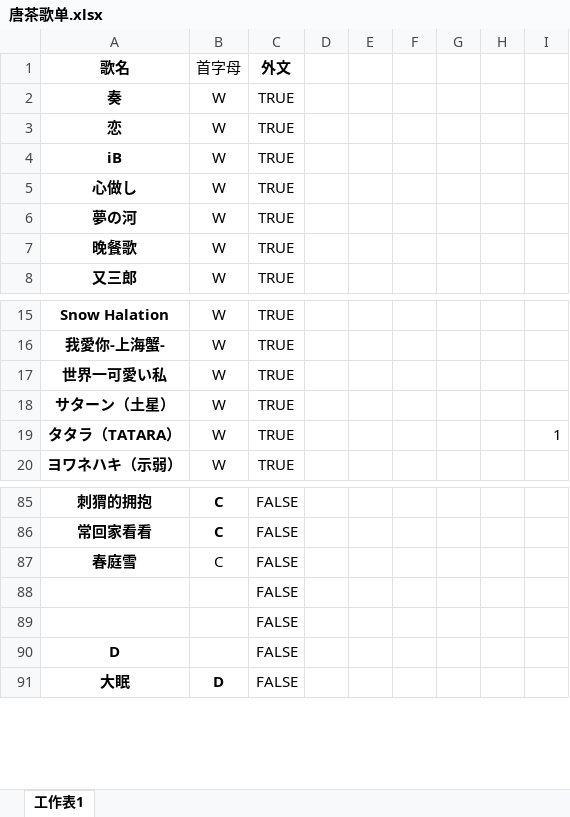
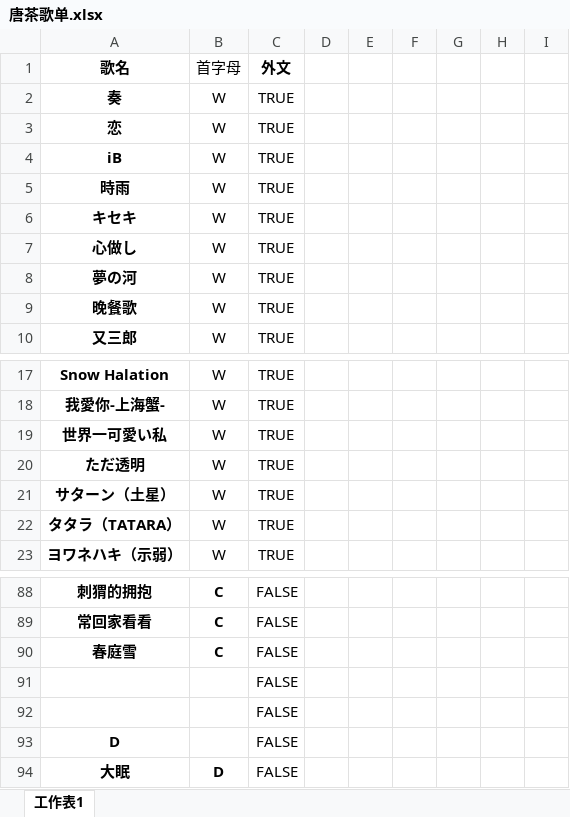
Before and after one commit to TCgedan/TCgedan.github.io, an Excel workbook: 唐茶歌单.xlsx, sheet 工作表1, drawn as a sheet; only a part is shown, gaps mark what is left out; values as stored, in another font and other column widths than the file's, no borders; addresses are those after the commit; the diff names each change by its address in the sheet, - before the commit and + after, or states it on an @@ line.

```diff
--- a/唐茶歌单.xlsx (sheet 工作表1)
+++ b/唐茶歌单.xlsx (sheet 工作表1)
+row 5: 時雨 | W | TRUE
+row 6: キセキ | W | TRUE
+row 20: ただ透明 | W | TRUE
-I22: 1
+I22: (empty)
-B90 bold: off
+B90 bold: on
```
Also changed, not shown: 2 other files.
